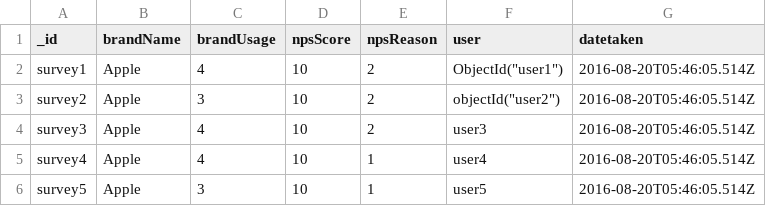
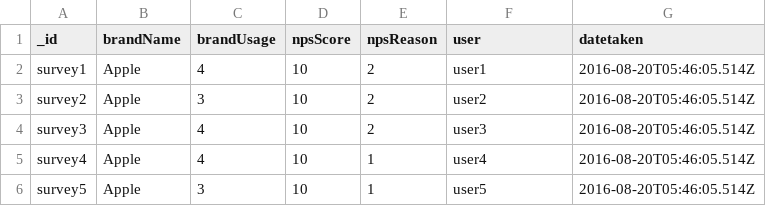
Before and after one commit to wdi-milieu/milieu-user, a CSV file: milieu_seed_data_survey.csv, drawn as a sheet; only a part is shown.

Commit message:
Update data to integers using parseInt

```diff
--- a/milieu_seed_data_survey.csv
+++ b/milieu_seed_data_survey.csv
@@ -1,4 +1,4 @@
 _id,brandName,brandUsage,npsScore,npsReason,user,datetaken
-survey1,Apple,4,10,2,"ObjectId(""user1"")",2016-08-20T05:46:05.514Z
-survey2,Apple,3,10,2,"objectId(""user2"")",2016-08-20T05:46:05.514Z
+survey1,Apple,4,10,2,user1,2016-08-20T05:46:05.514Z
+survey2,Apple,3,10,2,user2,2016-08-20T05:46:05.514Z
 survey3,Apple,4,10,2,user3,2016-08-20T05:46:05.514Z
```
Also changed, not shown: milieu_seed_data_user.csv, 4 other files.
